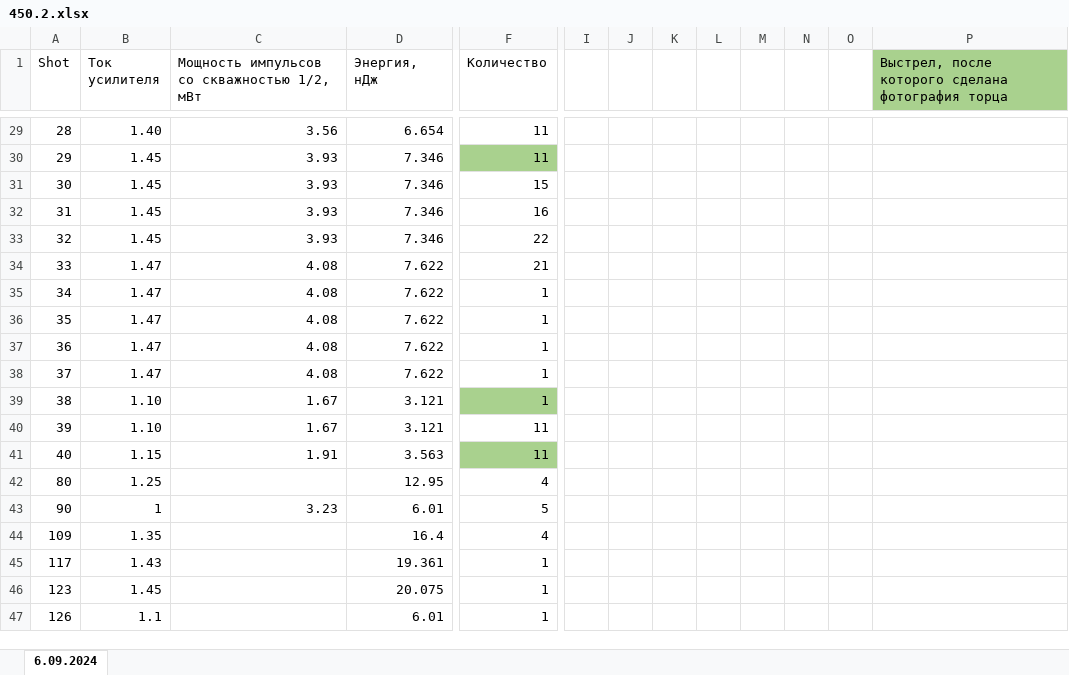
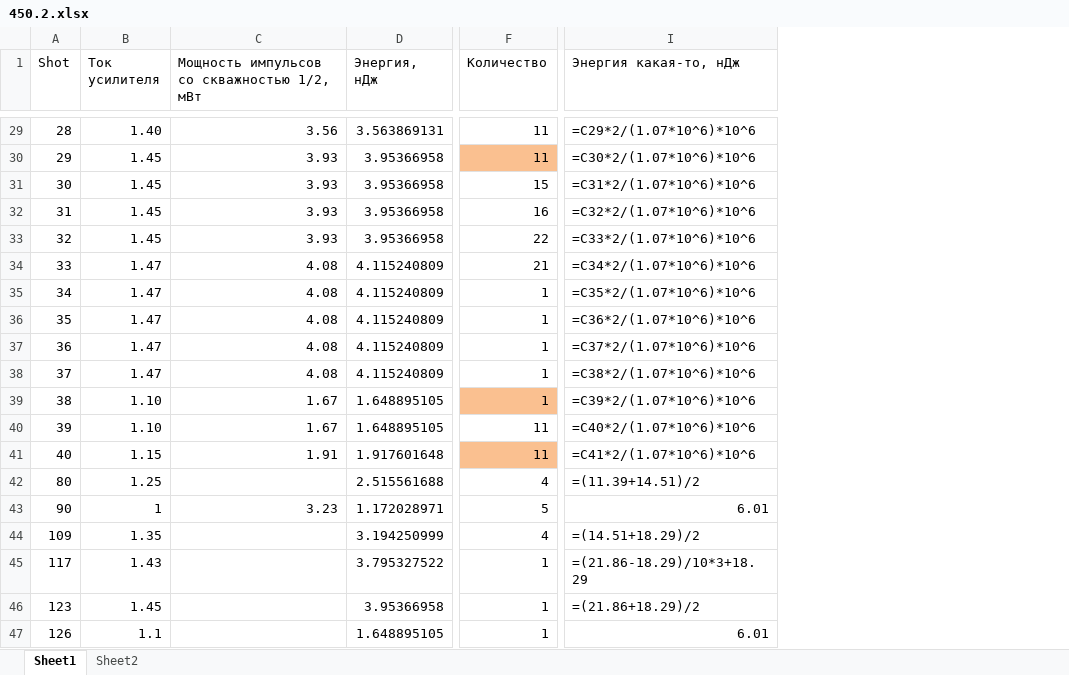
Before and after one commit to VladykaDarkness/Graph-Handler, an Excel workbook: waveforms/parameters/450.2.xlsx, sheet Sheet1, drawn as a sheet; only a part is shown, gaps mark what is left out; values as stored, in another font and other column widths than the file's, no borders; formulas without a stored value are shown as written; removed rows and columns are numbered as before the commit, all else as after; the diff covers the shown part only; the diff names each change by its address in the sheet, - before the commit and + after, or states it on an @@ line.

```diff
--- a/waveforms/parameters/450.2.xlsx (sheet Sheet1)
+++ b/waveforms/parameters/450.2.xlsx (sheet Sheet1)
-sheet tab: 6.09.2024
+sheet tab: Sheet1
+sheet tab: Sheet2
-column I, empty
-column J, empty
-column K, empty
-column L, empty
-column M, empty
-column N, empty
-column O, empty
-column P, row 1: Выстрел, после которого сделана фотография торца
+column I (Энергия какая-то, нДж), rows 29-47: =C29*2/(1.07*10^6)*10^6 | =C30*2/(1.07*10^6)*10^6 | =C31*2/(1.07*10^6)*10^6 | =C32*2/(1.07*10^6)*10^6 | =C33*2/(1.07*10^6)*10^6 | =C34*2/(1.07*10^6)*10^6 | =C35*2/(1.07*10^6)*10^6 | =C36*2/(1.07*10^6)*10^6 | =C37*2/(1.07*10^6)*10^6 | =C38*2/(1.07*10^6)*10^6 | =C39*2/(1.07*10^6)*10^6 | =C40*2/(1.07*10^6)*10^6 | =C41*2/(1.07*10^6)*10^6 | =(11.39+14.51)/2 | 6.01 | =(14.51+18.29)/2 | =(21.86-18.29)/10*3+18.29 | =(21.86+18.29)/2 | 6.01
-D29 (Энергия, нДж): 6.654
+D29 (Энергия, нДж): 3.563869131
-D30:D33 (Энергия, нДж): 7.346
+D30:D33 (Энергия, нДж): 3.95366958
-F30 fill: #A9D18E
+F30 fill: #FAC090
-D34:D38 (Энергия, нДж): 7.622
+D34:D38 (Энергия, нДж): 4.115240809
-D39:D40 (Энергия, нДж): 3.121
+D39:D40 (Энергия, нДж): 1.648895105
-F39 fill: #A9D18E
+F39 fill: #FAC090
-D41 (Энергия, нДж): 3.563
+D41 (Энергия, нДж): 1.917601648
-F41 fill: #A9D18E
+F41 fill: #FAC090
-D42 (Энергия, нДж): 12.95
+D42 (Энергия, нДж): 2.515561688
-D43 (Энергия, нДж): 6.01
+D43 (Энергия, нДж): 1.172028971
-D44 (Энергия, нДж): 16.4
+D44 (Энергия, нДж): 3.194250999
-D45 (Энергия, нДж): 19.361
+D45 (Энергия, нДж): 3.795327522
-D46 (Энергия, нДж): 20.075
+D46 (Энергия, нДж): 3.95366958
-D47 (Энергия, нДж): 6.01
+D47 (Энергия, нДж): 1.648895105
```
Also changed, not shown: 27 edited cells and cell formats elsewhere in this sheet, formulas that keep their value, 3 other files.
